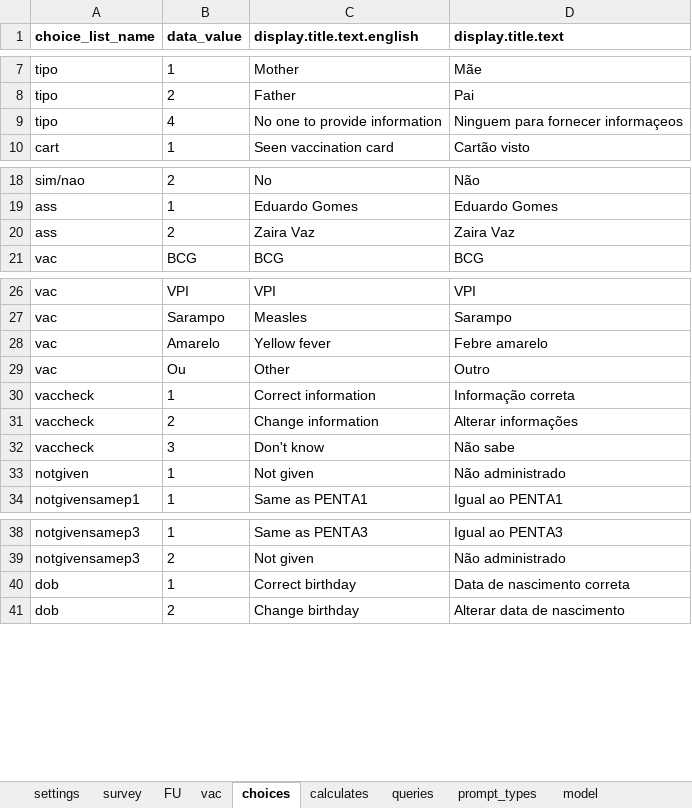
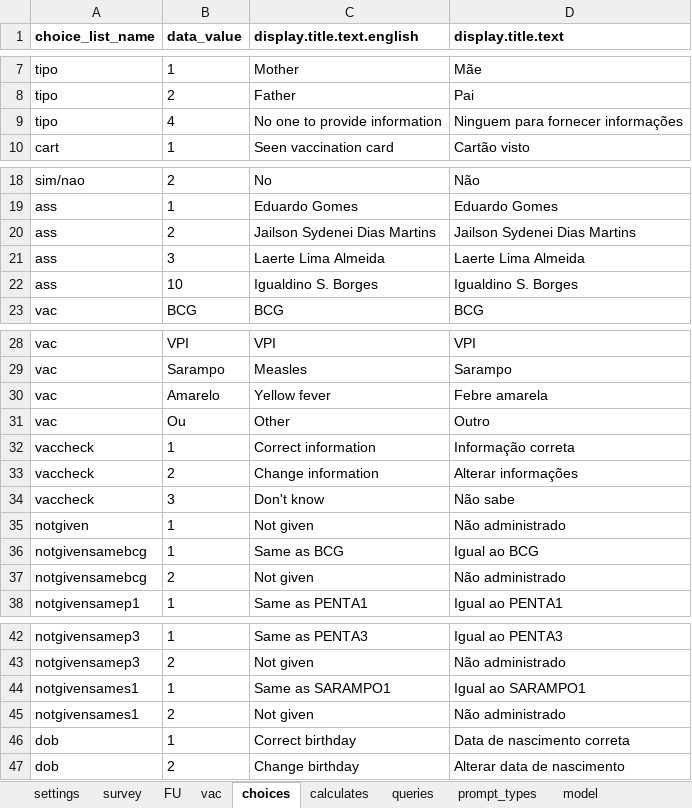
Before and after one commit to BandimHealthProject/MADtrail, an Excel workbook: app/config/tables/MADTRIAL_FU_VIS/Forms/MADTRIAL_FU_VIS/MADTRIAL_FU_VIS.xlsx, sheet choices, drawn as a sheet; only a part is shown, gaps mark what is left out; values as stored, in another font and other column widths than the file's, no borders; addresses are those after the commit; the diff names each change by its address in the sheet, - before the commit and + after, or states it on an @@ line.

```diff
--- a/app/config/tables/MADTRIAL_FU_VIS/Forms/MADTRIAL_FU_VIS/MADTRIAL_FU_VIS.xlsx (sheet choices)
+++ b/app/config/tables/MADTRIAL_FU_VIS/Forms/MADTRIAL_FU_VIS/MADTRIAL_FU_VIS.xlsx (sheet choices)
-D9 (display.title.text): Ninguem para fornecer informaçeos
+D9 (display.title.text): Ninguem para fornecer informações
-C20 (display.title.text.english): Zaira Vaz
+C20 (display.title.text.english): Jailson Sydenei Dias Martins
-D20 (display.title.text): Zaira Vaz
+D20 (display.title.text): Jailson Sydenei Dias Martins
+row 21: ass | 3 | Laerte Lima Almeida | Laerte Lima Almeida
+row 22: ass | 10 | Igualdino S. Borges | Igualdino S. Borges
-D30 (display.title.text): Febre amarelo
+D30 (display.title.text): Febre amarela
+row 36: notgivensamebcg | 1 | Same as BCG | Igual ao BCG
+row 37: notgivensamebcg | 2 | Not given | Não administrado
+row 44: notgivensames1 | 1 | Same as SARAMPO1 | Igual ao SARAMPO1
+row 45: notgivensames1 | 2 | Not given | Não administrado
```
Also changed, not shown: sheet vac, sheet FU, sheet settings, app/config/tables/MADTRIAL_FU_PHONE/Forms/MADTRIAL_FU_PHONE/MADTRIAL_FU_PHONE.xlsx, app/config/tables/MADTRIAL_INC/Forms/MADTRIAL_INC/MADTRIAL_INC.xlsx, 12 other files.
